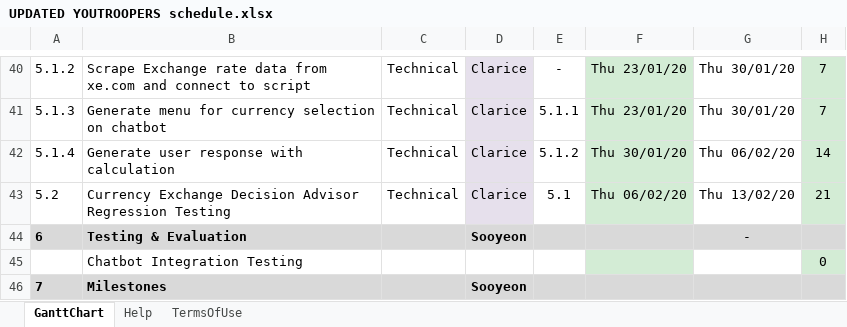
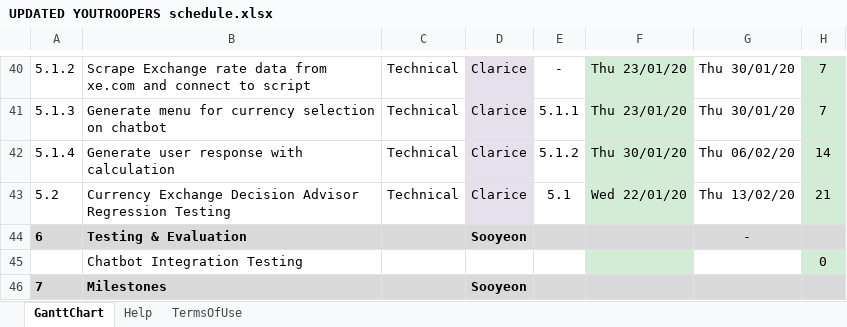
Before and after one commit to melkhun/smutroopers, an Excel workbook: UPDATED YOUTROOPERS schedule.xlsx, sheet GanttChart, drawn as a sheet; only a part is shown, gaps mark what is left out; values as stored, in another font and other column widths than the file's, no borders; charts and pictures and conditional formats not drawn; the diff names each change by its address in the sheet, - before the commit and + after, or states it on an @@ line.

Commit message:
changed start date of currency regression test

```diff
--- a/UPDATED YOUTROOPERS schedule.xlsx (sheet GanttChart)
+++ b/UPDATED YOUTROOPERS schedule.xlsx (sheet GanttChart)
-F43: Thu 06/02/20
+F43: Wed 22/01/20
```
